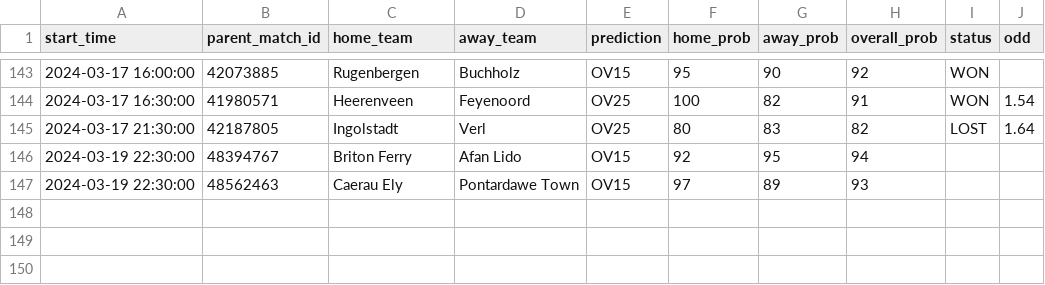
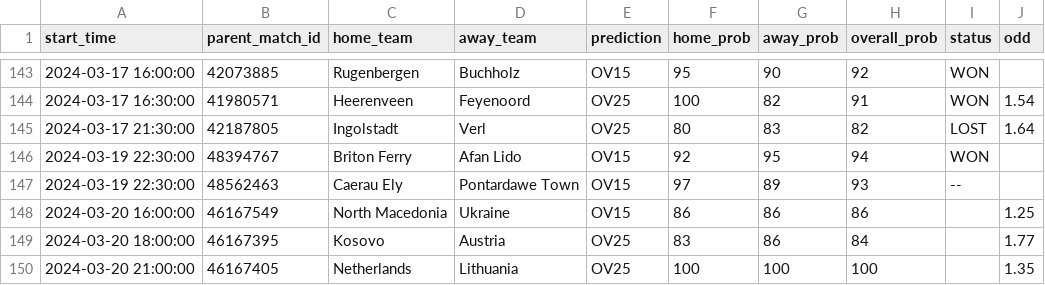
Before and after one commit to dennis-mutethia/soccer-predictions, a CSV file: docs/predictions.csv, drawn as a sheet; only a part is shown, gaps mark what is left out.

```diff
--- a/docs/predictions.csv
+++ b/docs/predictions.csv
@@ -145,3 +145,6 @@ start_time,parent_match_id,home_team,away_team,prediction,home_prob,away_prob,ov
 2024-03-17 21:30:00,42187805,Ingolstadt,Verl,OV25,80,83,82,LOST,1.64
-2024-03-19 22:30:00,48394767,Briton Ferry,Afan Lido,OV15,92,95,94,,
-2024-03-19 22:30:00,48562463,Caerau Ely,Pontardawe Town,OV15,97,89,93,,
+2024-03-19 22:30:00,48394767,Briton Ferry,Afan Lido,OV15,92,95,94,WON,
+2024-03-19 22:30:00,48562463,Caerau Ely,Pontardawe Town,OV15,97,89,93,--,
+2024-03-20 16:00:00,46167549,North Macedonia,Ukraine,OV15,86,86,86,,1.25
+2024-03-20 18:00:00,46167395,Kosovo,Austria,OV25,83,86,84,,1.77
+2024-03-20 21:00:00,46167405,Netherlands,Lithuania,OV25,100,100,100,,1.35
```
Also changed, not shown: data/upcoming_matches.csv.
